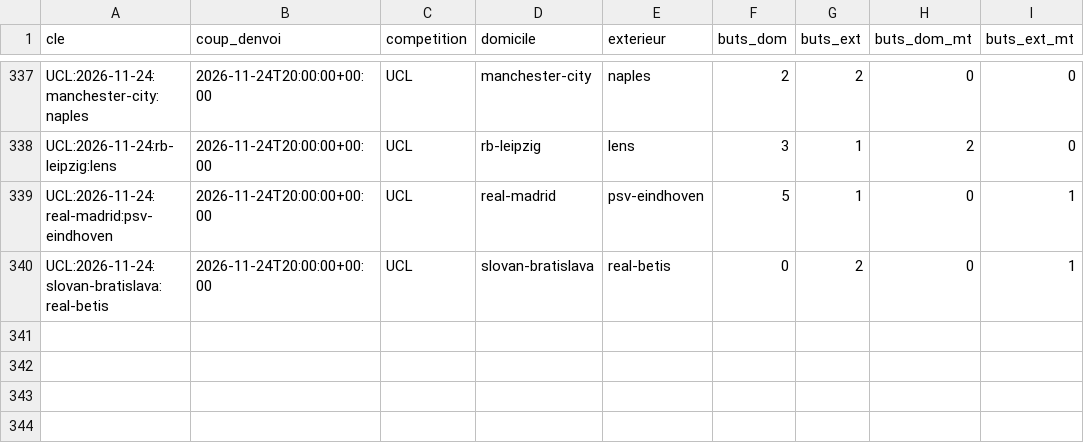
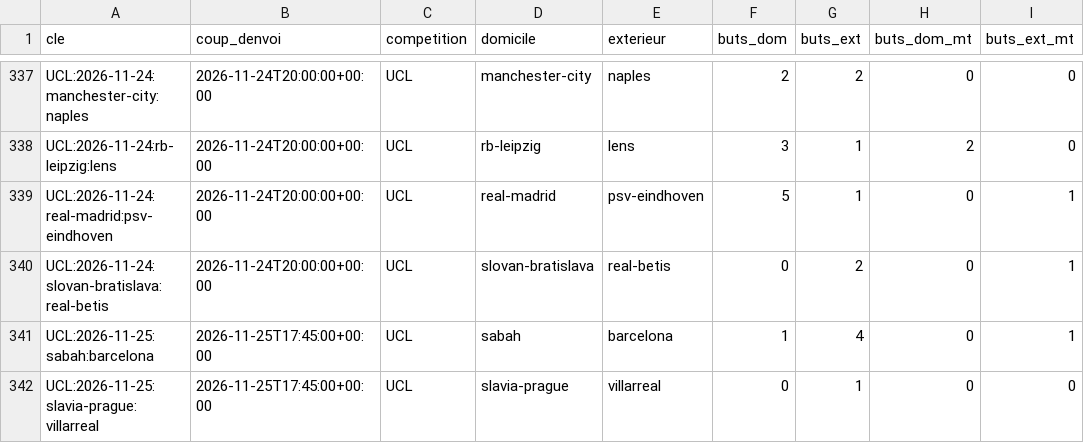
Before and after one commit to Stevy64/Zanalyze-Engine, a CSV file: data/archive/resultats-2026-11.csv, drawn as a sheet; only a part is shown, gaps mark what is left out; the diff names each change by its address in the sheet, - before the commit and + after, or states it on an @@ line.

```diff
--- a/data/archive/resultats-2026-11.csv
+++ b/data/archive/resultats-2026-11.csv
+row 341: UCL:2026-11-25:sabah:barcelona | 2026-11-25T17:45:00+00:00 | UCL | sabah | barcelona | 1 | 4 | 0 | 1
+row 342: UCL:2026-11-25:slavia-prague:villarreal | 2026-11-25T17:45:00+00:00 | UCL | slavia-prague | villarreal | 0 | 1 | 0 | 0
```
Also changed, not shown: 2 other files.
